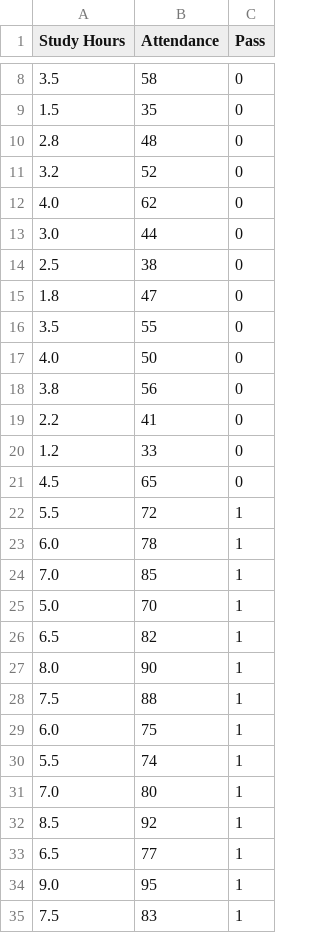
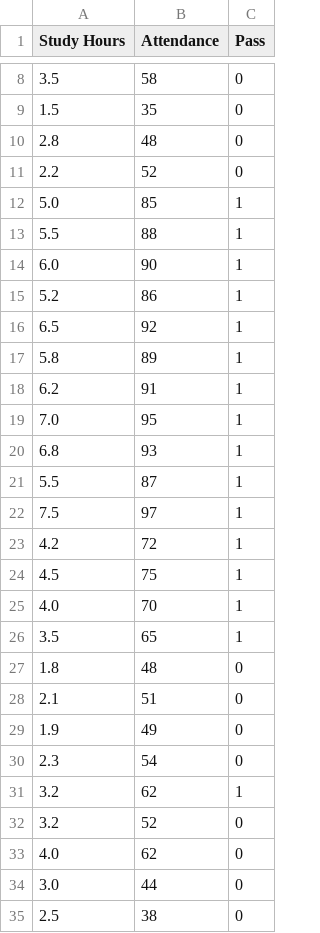
Before and after one commit to ADARSH0309/NN_ToolBox, a CSV file: data/sample_data.csv, drawn as a sheet; only a part is shown, gaps mark what is left out; the shorter side is filled out with more unchanged rows; the diff names each change by its address in the sheet, - before the commit and + after, or states it on an @@ line.

```diff
--- a/data/sample_data.csv
+++ b/data/sample_data.csv
+row 11: 2.2 | 52 | 0
+row 12: 5.0 | 85 | 1
+row 13: 5.5 | 88 | 1
+row 14: 6.0 | 90 | 1
+row 15: 5.2 | 86 | 1
+row 16: 6.5 | 92 | 1
+row 17: 5.8 | 89 | 1
+row 18: 6.2 | 91 | 1
+row 19: 7.0 | 95 | 1
+row 20: 6.8 | 93 | 1
+row 21: 5.5 | 87 | 1
+row 22: 7.5 | 97 | 1
+row 23: 4.2 | 72 | 1
+row 24: 4.5 | 75 | 1
+row 25: 4.0 | 70 | 1
+row 26: 3.5 | 65 | 1
+row 27: 1.8 | 48 | 0
+row 28: 2.1 | 51 | 0
+row 29: 1.9 | 49 | 0
+row 30: 2.3 | 54 | 0
+row 31: 3.2 | 62 | 1
```
Also changed, not shown: 5 other files.
